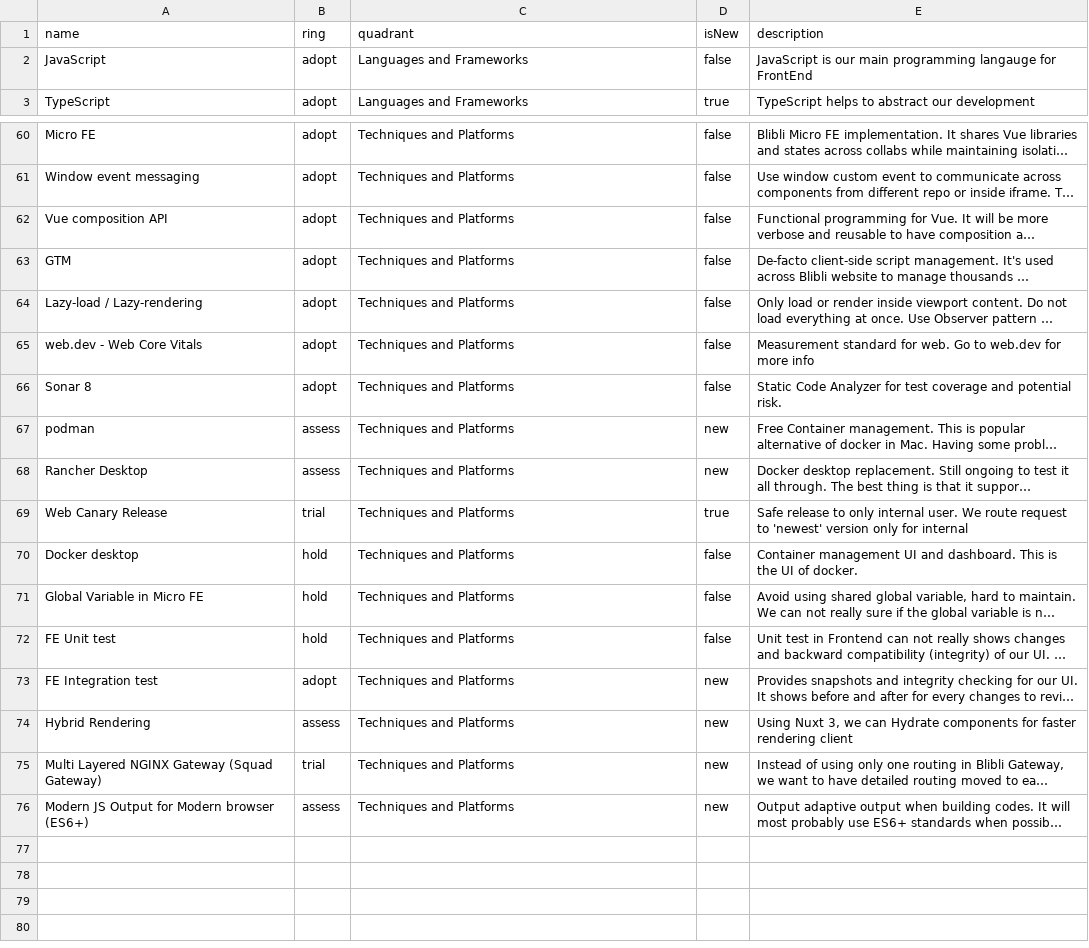
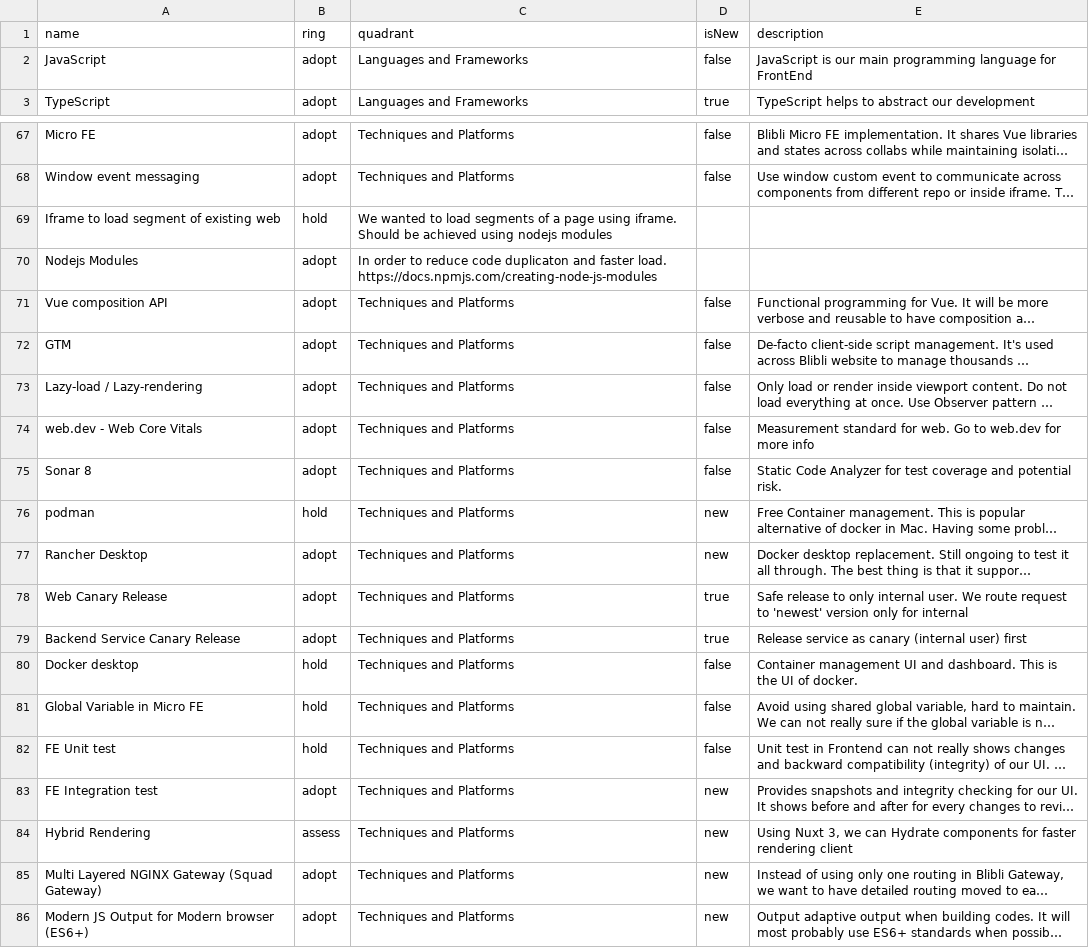
Before and after one commit to bliblidotcom/tech-radar, a CSV file: frontend.csv, drawn as a sheet; only a part is shown, gaps mark what is left out; long unchanged cells end in …; addresses are those after the commit; the diff covers the shown part only; the diff names each change by its address in the sheet, - before the commit and + after, or states it on an @@ line.

```diff
--- a/frontend.csv
+++ b/frontend.csv
-E2 (description): …main programming langauge for FrontEnd
+E2 (description): …main programming language for FrontEnd
+row 69: Iframe to load segment of existing web | hold | We wanted to load segments of a page using iframe. Should be achieved using nodejs modules
+row 70: Nodejs Modules | adopt | In order to reduce code duplicaton and faster load. https://docs.npmjs.com/creating-node-js-modules
-B76 (ring): assess
+B76 (ring): hold
-B77 (ring): assess
+B77 (ring): adopt
-B78 (ring): trial
+B78 (ring): adopt
+row 79: Backend Service Canary Release | adopt | Techniques and Platforms | true | Release service as canary (internal user) first
-B85 (ring): trial
+B85 (ring): adopt
-B86 (ring): assess
+B86 (ring): adopt
```
Also changed, not shown: 9 added rows, 2 removed rows and 38 edited cells elsewhere in this file.
